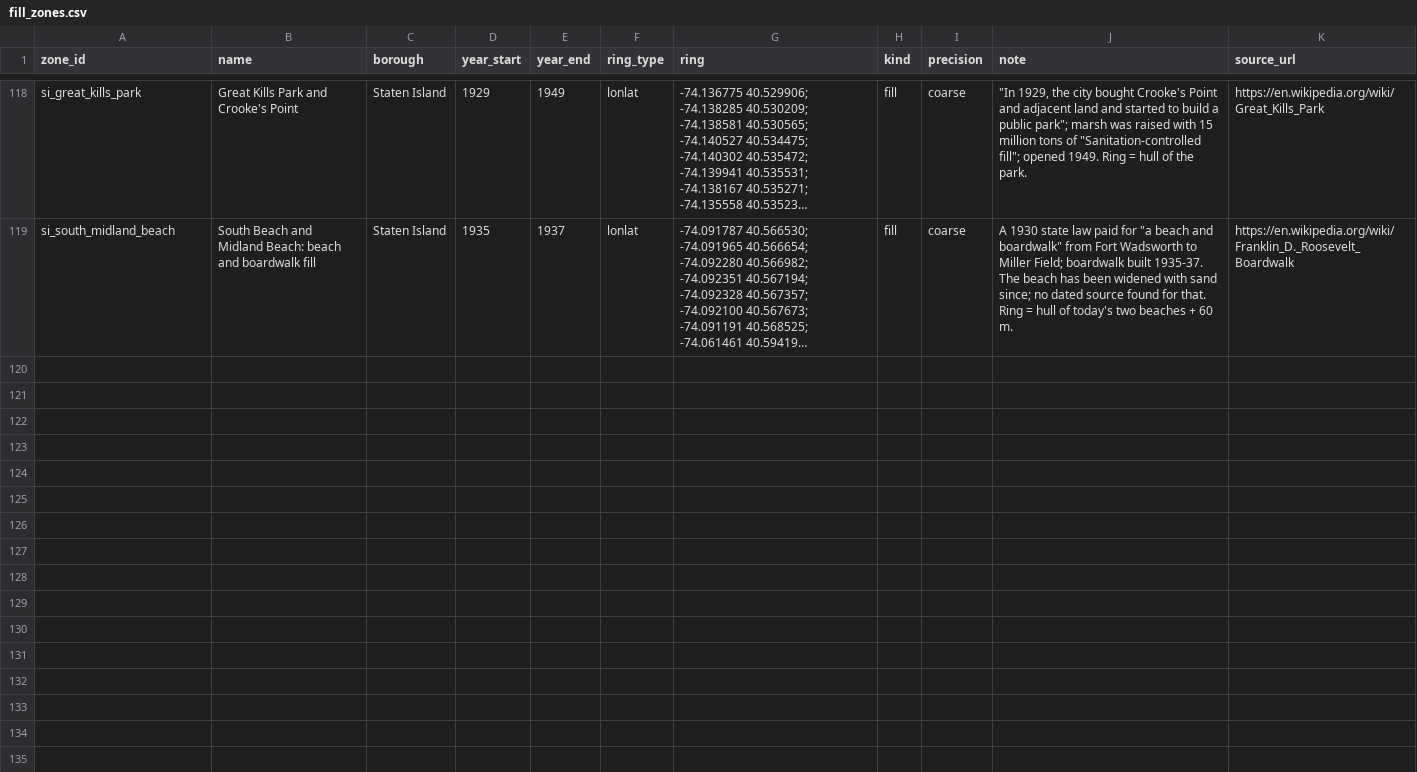
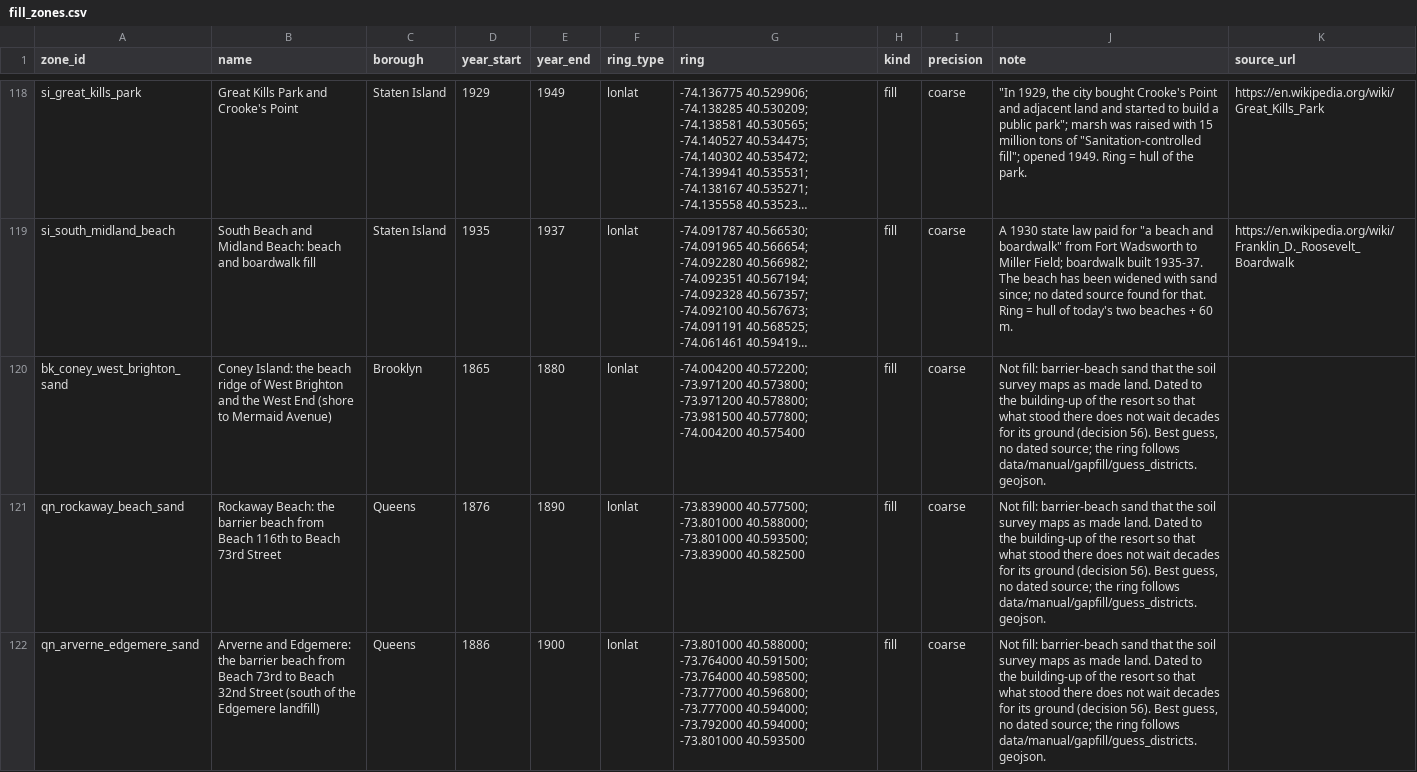
Before and after one commit to tjaffee99/nyc, a CSV file: data/manual/fill_zones.csv, drawn as a sheet; only a part is shown, gaps mark what is left out; long unchanged cells end in …; the diff names each change by its address in the sheet, - before the commit and + after, or states it on an @@ line.

```diff
--- a/data/manual/fill_zones.csv
+++ b/data/manual/fill_zones.csv
+row 120: bk_coney_west_brighton_sand | Coney Island: the beach ridge of West Brighton and the West End (shore to Mermaid Avenue) | Brooklyn | 1865 | 1880 | lonlat | -74.004200 40.572200; -73.971200 40.573800; -73.971200 40.578800; -73.981500 40.577800; -74.004200 40.575400 | fill | coarse | Not fill: barrier-beach sand that the soil survey maps as made land. Dated to the building-up of the resort so that what stood there does not wait decades for its ground (decision 56). Best guess, no dated source; the ring follows data/manual/gapfill/guess_districts.geojson.
+row 121: qn_rockaway_beach_sand | Rockaway Beach: the barrier beach from Beach 116th to Beach 73rd Street | Queens | 1876 | 1890 | lonlat | -73.839000 40.577500; -73.801000 40.588000; -73.801000 40.593500; -73.839000 40.582500 | fill | coarse | Not fill: barrier-beach sand that the soil survey maps as made land. Dated to the building-up of the resort so that what stood there does not wait decades for its ground (decision 56). Best guess, no dated source; the ring follows data/manual/gapfill/guess_districts.geojson.
+row 122: qn_arverne_edgemere_sand | Arverne and Edgemere: the barrier beach from Beach 73rd to Beach 32nd Street (south of the Edgemere landfill) | Queens | 1886 | 1900 | lonlat | -73.801000 40.588000; -73.764000 40.591500; -73.764000 40.598500; -73.777000 40.596800; -73.777000 40.594000; -73.792000 40.594000; -73.801000 40.593500 | fill | coarse | Not fill: barrier-beach sand that the soil survey maps as made land. Dated to the building-up of the resort so that what stood there does not wait decades for its ground (decision 56). Best guess, no dated source; the ring follows data/manual/gapfill/guess_districts.geojson.
```
Also changed, not shown: 1 other file.
